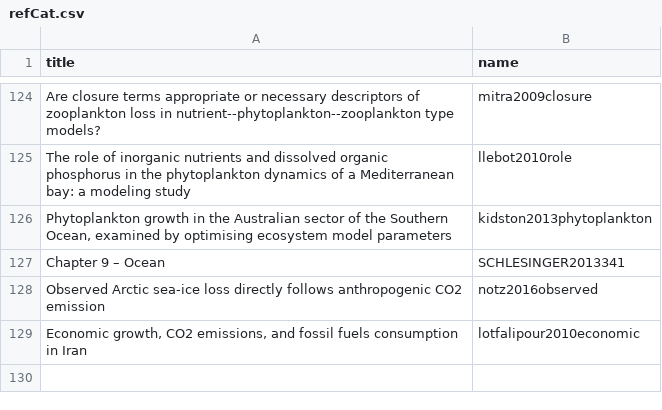
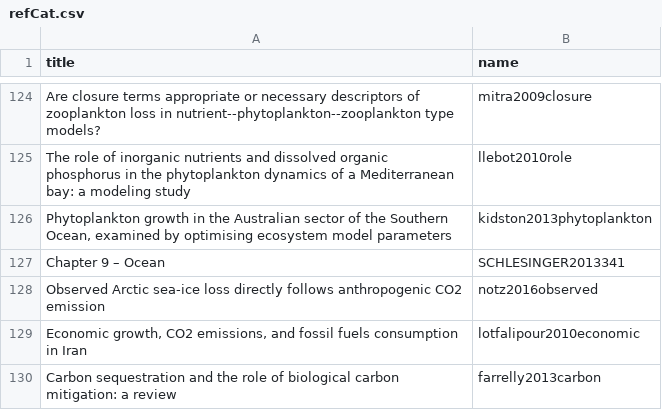
Before and after one commit to ph-u/PhyBac_C-Capture, a CSV file: reference/refCat.csv (was sandbox/refCat.csv), drawn as a sheet; only a part is shown, gaps mark what is left out; the diff names each change by its address in the sheet, - before the commit and + after, or states it on an @@ line.

```diff
--- a/sandbox/refCat.csv
+++ b/reference/refCat.csv
+row 130: Carbon sequestration and the role of biological carbon mitigation: a review | farrelly2013carbon
```
Also changed, not shown: 2 other files.
